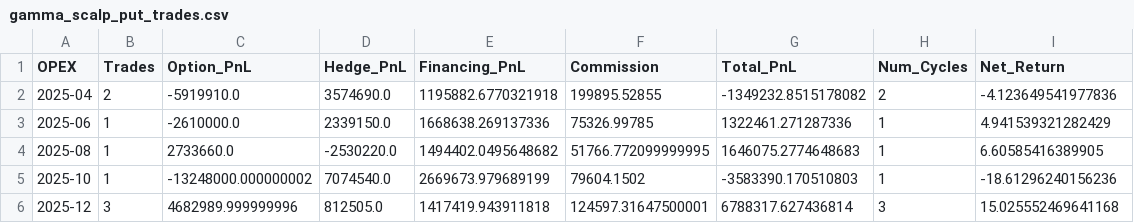
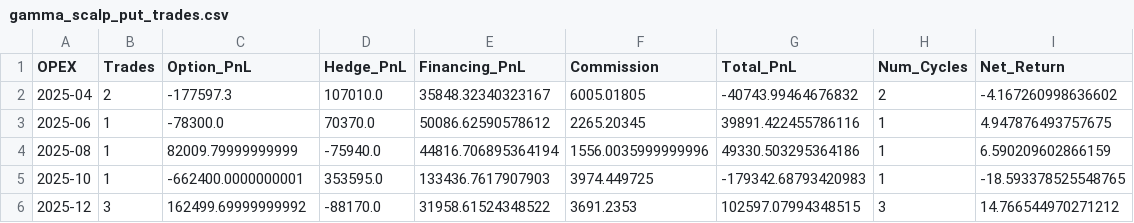
Before and after one commit to daniloor/tesis-mfin, a CSV file: backtesting/results/gamma_scalp_put_trades.csv, drawn as a sheet.

```diff
--- a/backtesting/results/gamma_scalp_put_trades.csv
+++ b/backtesting/results/gamma_scalp_put_trades.csv
@@ -1,6 +1,6 @@
 OPEX,Trades,Option_PnL,Hedge_PnL,Financing_PnL,Commission,Total_PnL,Num_Cycles,Net_Return
-2025-04,2,-5919910.0,3574690.0,1195882.6770321918,199895.52855,-1349232.8515178082,2,-4.123649541977836
-2025-06,1,-2610000.0,2339150.0,1668638.269137336,75326.99785,1322461.271287336,1,4.941539321282429
-2025-08,1,2733660.0,-2530220.0,1494402.0495648682,51766.772099999995,1646075.2774648683,1,6.60585416389905
-2025-10,1,-13248000.000000002,7074540.0,2669673.979689199,79604.1502,-3583390.170510803,1,-18.61296240156236
-2025-12,3,4682989.999999996,812505.0,1417419.943911818,124597.31647500001,6788317.627436814,3,15.025552469641168
+2025-04,2,-177597.3,107010.0,35848.32340323167,6005.01805,-40743.99464676832,2,-4.167260998636602
+2025-06,1,-78300.0,70370.0,50086.62590578612,2265.20345,39891.422455786116,1,4.947876493757675
+2025-08,1,82009.79999999999,-75940.0,44816.706895364194,1556.0035999999996,49330.503295364186,1,6.590209602866159
+2025-10,1,-662400.0000000001,353595.0,133436.7617907903,3974.449725,-179342.68793420983,1,-18.593378525548765
+2025-12,3,162499.69999999992,-88170.0,31958.61524348522,3691.2353,102597.07994348515,3,14.766544970271212
```
Also changed, not shown: backtesting/results/gamma_scalp_baseline.csv, backtesting/results/gamma_scalp_call_hedge_log.csv, 11 other files.
